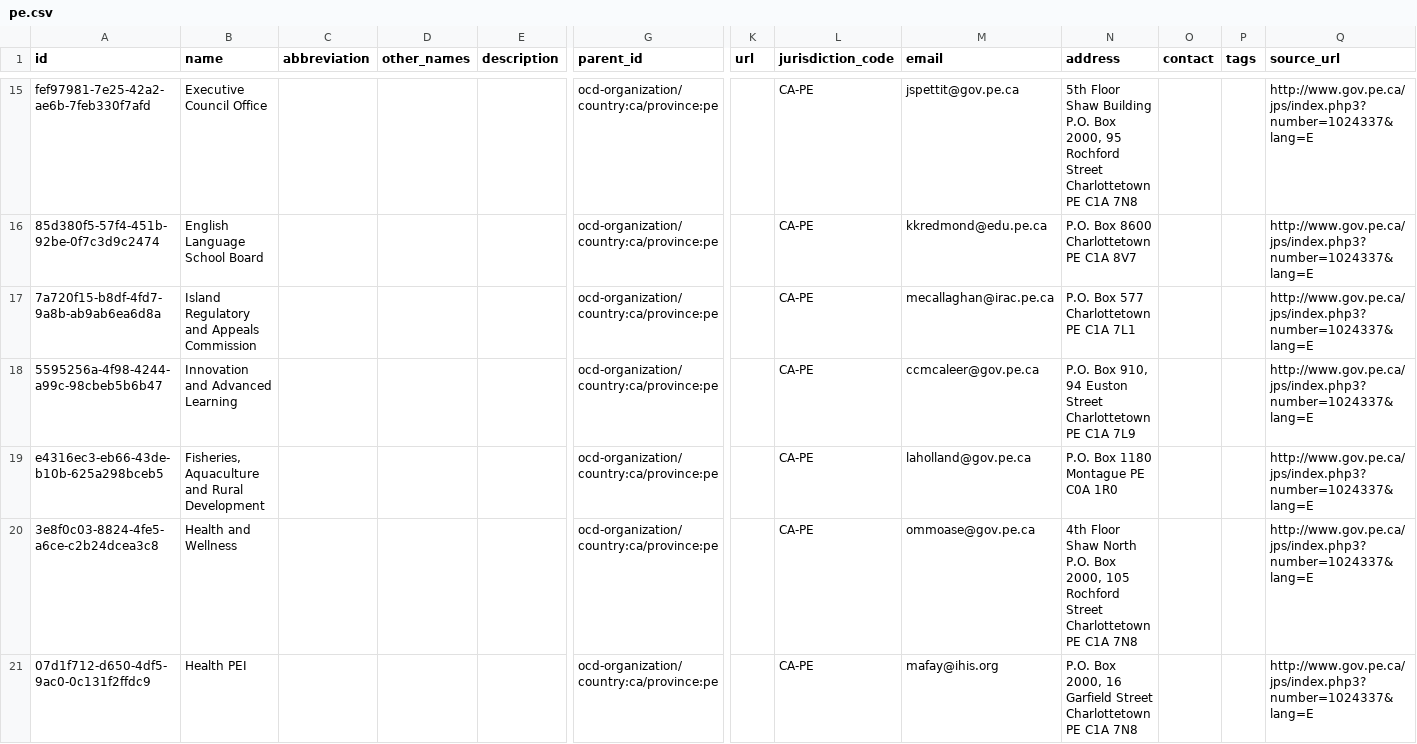
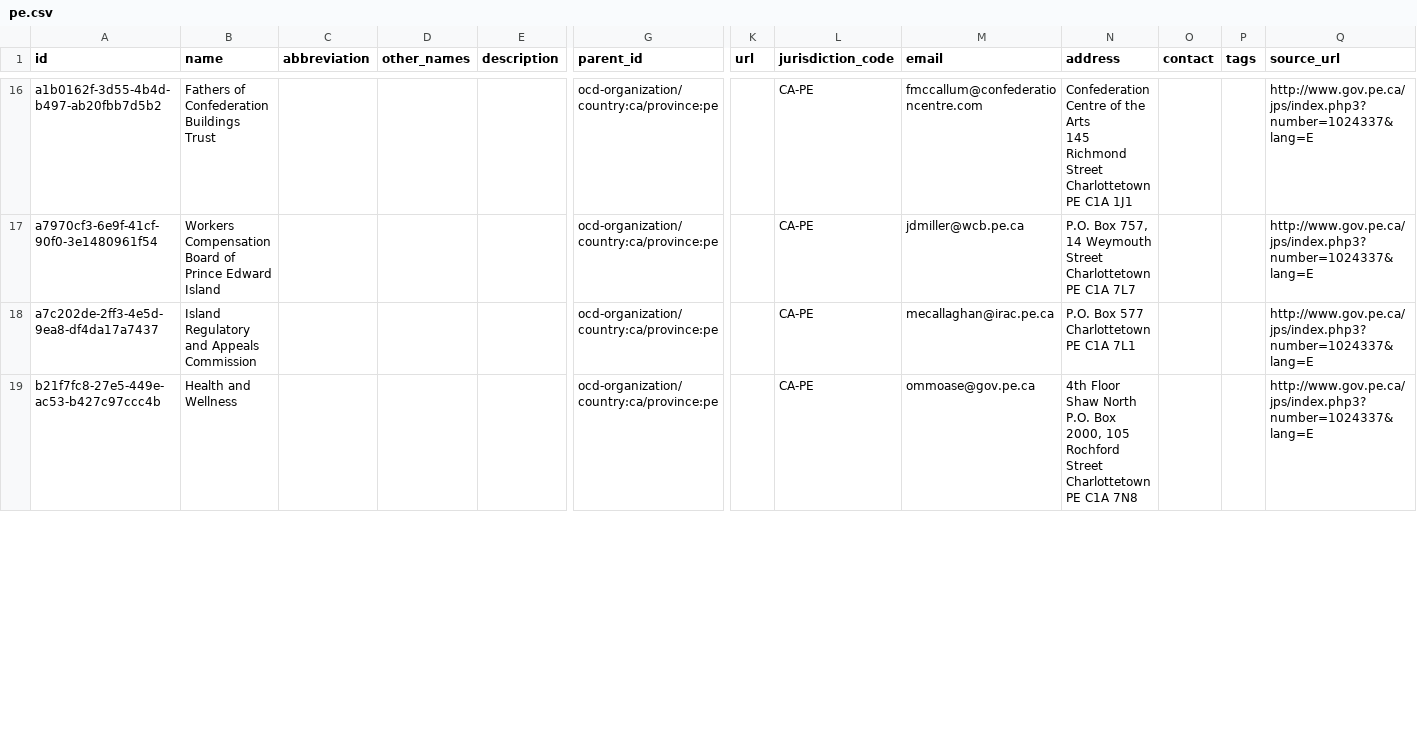
Before and after one commit to codeforsweden/publicbodies, a CSV file: data/pe.csv, drawn as a sheet; only a part is shown, gaps mark what is left out; removed rows and columns are numbered as before the commit, all else as after; rows hold the shown columns only; ↵ is a line break in a cell; the diff covers the shown part only; the diff names each change by its address in the sheet, - before the commit and + after, or states it on an @@ line.

```diff
--- a/data/pe.csv
+++ b/data/pe.csv
-A16 (id): fef97981-7e25-42a2-ae6b-7feb330f7afd
+A16 (id): a1b0162f-3d55-4b4d-b497-ab20fbb7d5b2
-B16 (name): Executive Council Office
+B16 (name): Fathers of Confederation Buildings Trust
-M16 (email): jspettit@gov.pe.ca
+M16 (email): fmccallum@confederationcentre.com
-N16 (address): 5th Floor Shaw Building ↵ P.O. Box 2000, 95 Rochford Street ↵ Charlottetown PE C1A 7N8
+N16 (address): Confederation Centre of the Arts ↵ 145 Richmond Street ↵ Charlottetown PE C1A 1J1
-A17 (id): 85d380f5-57f4-451b-92be-0f7c3d9c2474
+A17 (id): a7970cf3-6e9f-41cf-90f0-3e1480961f54
-B17 (name): English Language School Board
+B17 (name): Workers Compensation Board of Prince Edward Island
-M17 (email): kkredmond@edu.pe.ca
+M17 (email): jdmiller@wcb.pe.ca
-N17 (address): P.O. Box 8600 ↵ Charlottetown PE C1A 8V7
+N17 (address): P.O. Box 757, 14 Weymouth Street ↵ Charlottetown PE C1A 7L7
-A18 (id): 7a720f15-b8df-4fd7-9a8b-ab9ab6ea6d8a
+A18 (id): a7c202de-2ff3-4e5d-9ea8-df4da17a7437
-row 18: 5595256a-4f98-4244-a99c-98cbeb5b6b47 | Innovation and Advanced Learning |  |  |  | ocd-organization/country:ca/province:pe |  | CA-PE | ccmcaleer@gov.pe.ca | P.O. Box 910, 94 Euston Street ↵ Charlottetown PE C1A 7L9 |  |  | http://www.gov.pe.ca/jps/index.php3?number=1024337&lang=E
-row 19: e4316ec3-eb66-43de-b10b-625a298bceb5 | Fisheries, Aquaculture and Rural Development |  |  |  | ocd-organization/country:ca/province:pe |  | CA-PE | laholland@gov.pe.ca | P.O. Box 1180 ↵ Montague PE C0A 1R0 |  |  | http://www.gov.pe.ca/jps/index.php3?number=1024337&lang=E
-A19 (id): 3e8f0c03-8824-4fe5-a6ce-c2b24dcea3c8
+A19 (id): b21f7fc8-27e5-449e-ac53-b427c97ccc4b
-row 21: 07d1f712-d650-4df5-9ac0-0c131f2ffdc9 | Health PEI |  |  |  | ocd-organization/country:ca/province:pe |  | CA-PE | mafay@ihis.org | P.O. Box 2000, 16 Garfield Street ↵ Charlottetown PE C1A 7N8 |  |  | http://www.gov.pe.ca/jps/index.php3?number=1024337&lang=E
```
Also changed, not shown: 10 added rows, 7 removed rows and 24 edited cells elsewhere in this file, data/ab.csv, data/nb.csv, 8 other files.
